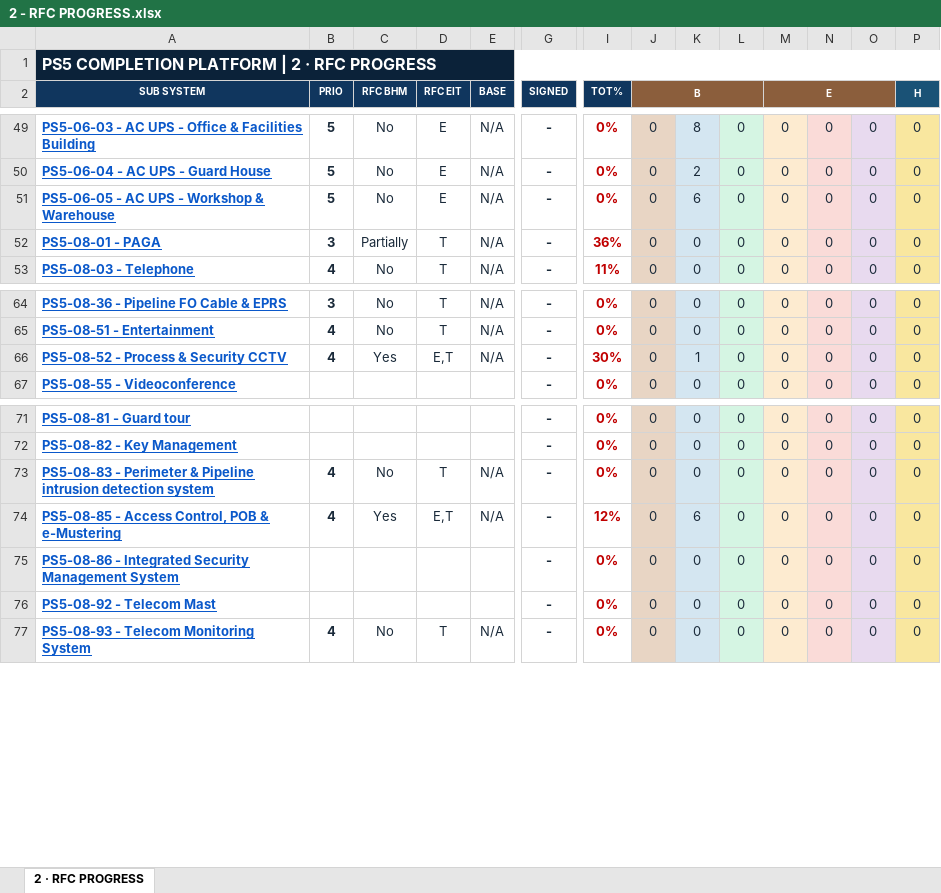
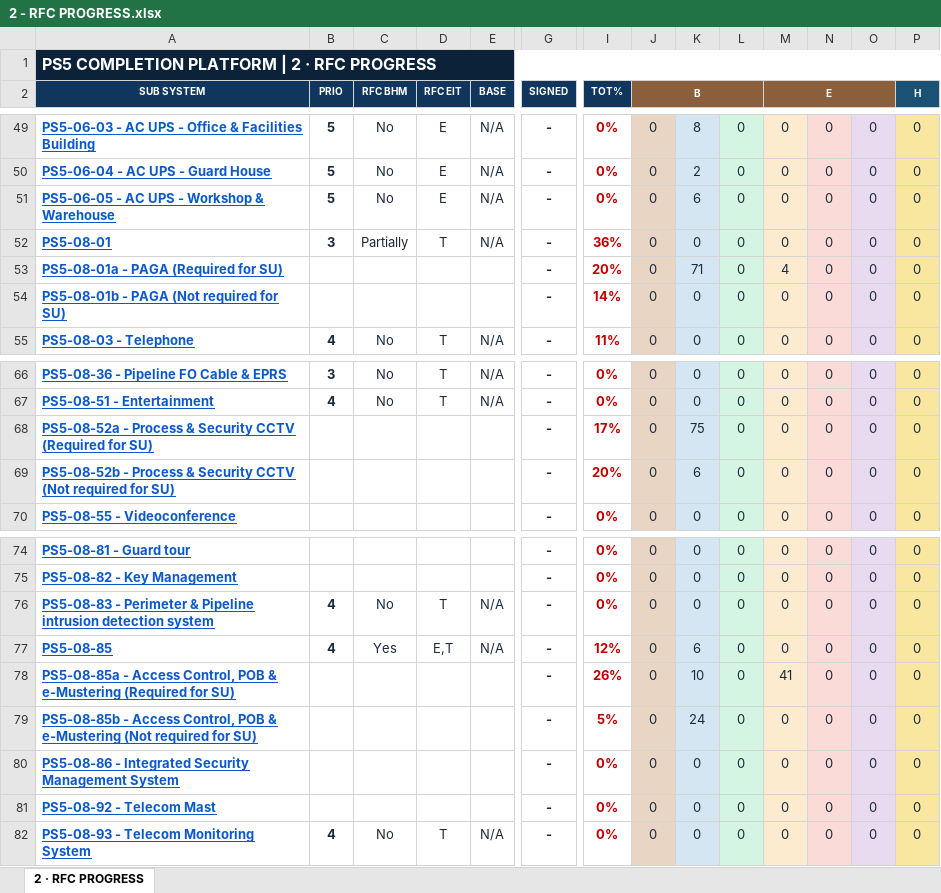
Before and after one commit to Mohamedgawad1/PS5-COMPLETION-PLATFORM, an Excel workbook: EXCEL/2 - RFC PROGRESS.xlsx, sheet 2 · RFC PROGRESS, drawn as a sheet; only a part is shown, gaps mark what is left out; values as stored, in another font and other column widths than the file's, no borders; removed rows and columns are numbered as before the commit, all else as after; rows hold the shown columns only; the diff names each change by its address in the sheet, - before the commit and + after, or states it on an @@ line.

```diff
--- a/EXCEL/2 - RFC PROGRESS.xlsx (sheet 2 · RFC PROGRESS)
+++ b/EXCEL/2 - RFC PROGRESS.xlsx (sheet 2 · RFC PROGRESS)
-A52 (SUB SYSTEM): PS5-08-01 - PAGA
+A52 (SUB SYSTEM): PS5-08-01
+row 53: PS5-08-01a - PAGA (Required for SU) |  |  |  |  | - | 20% | 0 | 71 | 0 | 4 | 0 | 0 | 0
+row 54: PS5-08-01b - PAGA (Not required for SU) |  |  |  |  | - | 14% | 0 | 0 | 0 | 0 | 0 | 0 | 0
-row 66: PS5-08-52 - Process & Security CCTV | 4 | Yes | E,T | N/A | - | 30% | 0 | 1 | 0 | 0 | 0 | 0 | 0
+row 68: PS5-08-52a - Process & Security CCTV (Required for SU) |  |  |  |  | - | 17% | 0 | 75 | 0 | 0 | 0 | 0 | 0
+row 69: PS5-08-52b - Process & Security CCTV (Not required for SU) |  |  |  |  | - | 20% | 0 | 6 | 0 | 0 | 0 | 0 | 0
-A77 (SUB SYSTEM): PS5-08-85 - Access Control, POB & e-Mustering
+A77 (SUB SYSTEM): PS5-08-85
+row 78: PS5-08-85a - Access Control, POB & e-Mustering (Required for SU) |  |  |  |  | - | 26% | 0 | 10 | 0 | 41 | 0 | 0 | 0
+row 79: PS5-08-85b - Access Control, POB & e-Mustering (Not required for SU) |  |  |  |  | - | 5% | 0 | 24 | 0 | 0 | 0 | 0 | 0
```
Also changed, not shown: EXCEL/1 - DASHBOARD.xlsx, EXCEL/3 - BLOCKING-REMARKS.xlsx, 8 other files.
